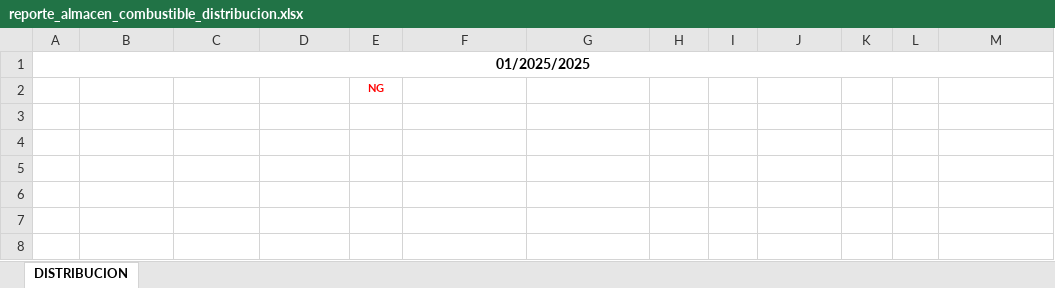
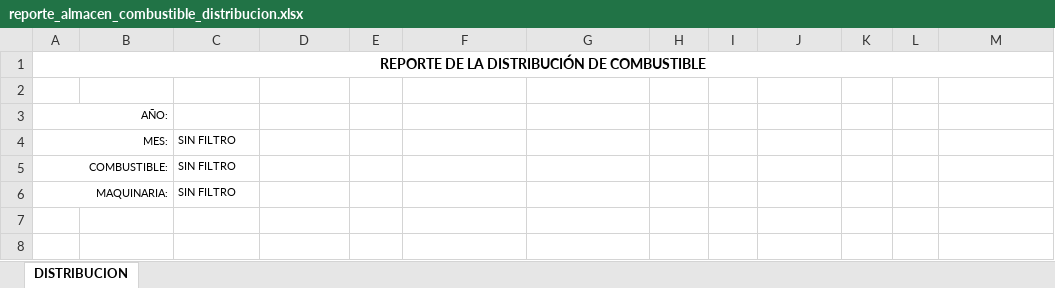
Before and after one commit to benjaminxxxx/tierrasanta, an Excel workbook: public/templates/reporte_almacen_combustible_distribucion.xlsx, sheet DISTRIBUCION, drawn as a sheet; values as stored, in another font and other column widths than the file's, no borders; table styles not drawn; the diff names each change by its address in the sheet, - before the commit and + after, or states it on an @@ line.

```diff
--- a/public/templates/reporte_almacen_combustible_distribucion.xlsx (sheet DISTRIBUCION)
+++ b/public/templates/reporte_almacen_combustible_distribucion.xlsx (sheet DISTRIBUCION)
-A1: 01/2025/2025
+A1: REPORTE DE LA DISTRIBUCIÓN DE COMBUSTIBLE
-E2: NG
+E2: (empty)
+row 3: AÑO:
+row 4: MES: |  | SIN FILTRO
+row 5: COMBUSTIBLE: |  | SIN FILTRO
+row 6: MAQUINARIA: |  | SIN FILTRO
+row 7: (empty)
```
Also changed, not shown: 18 other files.
